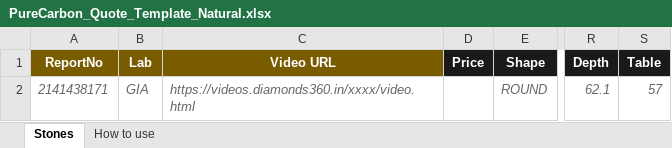
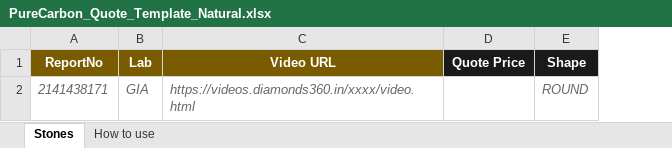
Before and after one commit to traavisa/redact, an Excel workbook: diamond_redact_app/templates/PureCarbon_Quote_Template_Natural.xlsx, sheet Stones, drawn as a sheet; only a part is shown, gaps mark what is left out; values as stored, in another font and other column widths than the file's, no borders; removed rows and columns are numbered as before the commit, all else as after; the diff names each change by its address in the sheet, - before the commit and + after, or states it on an @@ line.

```diff
--- a/diamond_redact_app/templates/PureCarbon_Quote_Template_Natural.xlsx (sheet Stones)
+++ b/diamond_redact_app/templates/PureCarbon_Quote_Template_Natural.xlsx (sheet Stones)
-column D (Price), empty
+column D (Quote Price), empty
-column R (Depth), row 2: 62.1
-column S (Table), row 2: 57
```
Also changed, not shown: sheet How to use, diamond_redact_app/templates/PureCarbon_Quote_Template_LabGrown.xlsx.
